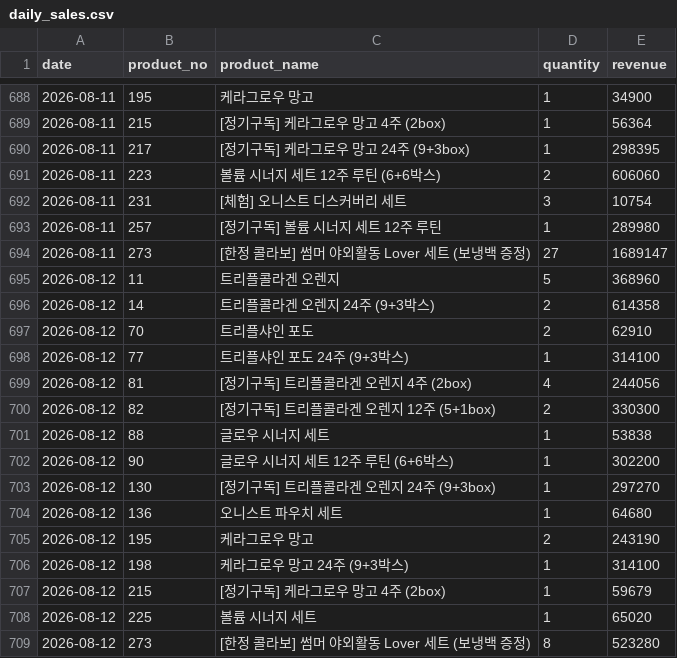
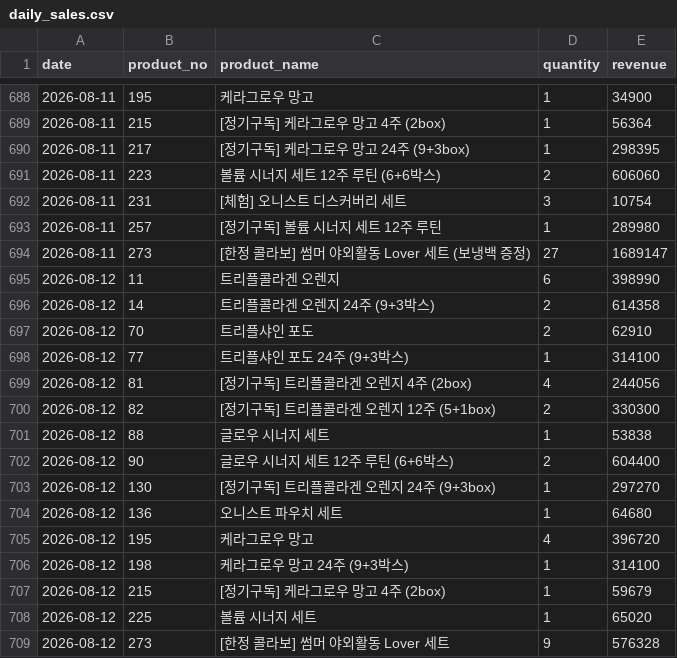
Before and after one commit to kaioh1010/cafe24-tracker, a CSV file: data/daily_sales.csv, drawn as a sheet; only a part is shown, gaps mark what is left out.

```diff
--- a/data/daily_sales.csv
+++ b/data/daily_sales.csv
@@ -694,3 +694,3 @@ date,product_no,product_name,quantity,revenue
 2026-08-11,273,[한정 콜라보] 썸머 야외활동 Lover 세트 (보냉백 증정),27,1689147
-2026-08-12,11,트리플콜라겐 오렌지,5,368960
+2026-08-12,11,트리플콜라겐 오렌지,6,398990
 2026-08-12,14,트리플콜라겐 오렌지 24주 (9+3박스),2,614358
@@ -701,6 +701,6 @@ date,product_no,product_name,quantity,revenue
 2026-08-12,88,글로우 시너지 세트,1,53838
-2026-08-12,90,글로우 시너지 세트  12주 루틴 (6+6박스),1,302200
+2026-08-12,90,글로우 시너지 세트  12주 루틴 (6+6박스),2,604400
 2026-08-12,130,[정기구독] 트리플콜라겐 오렌지 24주 (9+3box),1,297270
 2026-08-12,136,오니스트 파우치 세트,1,64680
-2026-08-12,195,케라그로우 망고,2,243190
+2026-08-12,195,케라그로우 망고,4,396720
 2026-08-12,198,케라그로우 망고 24주 (9+3박스),1,314100
@@ -708,2 +708,2 @@ date,product_no,product_name,quantity,revenue
 2026-08-12,225,볼륨 시너지 세트,1,65020
-2026-08-12,273,[한정 콜라보] 썸머 야외활동 Lover 세트 (보냉백 증정),8,523280
+2026-08-12,273,[한정 콜라보] 썸머 야외활동 Lover 세트,9,576328
```
Also changed, not shown: data/daily_first_products.csv, data/daily_summary.csv.
